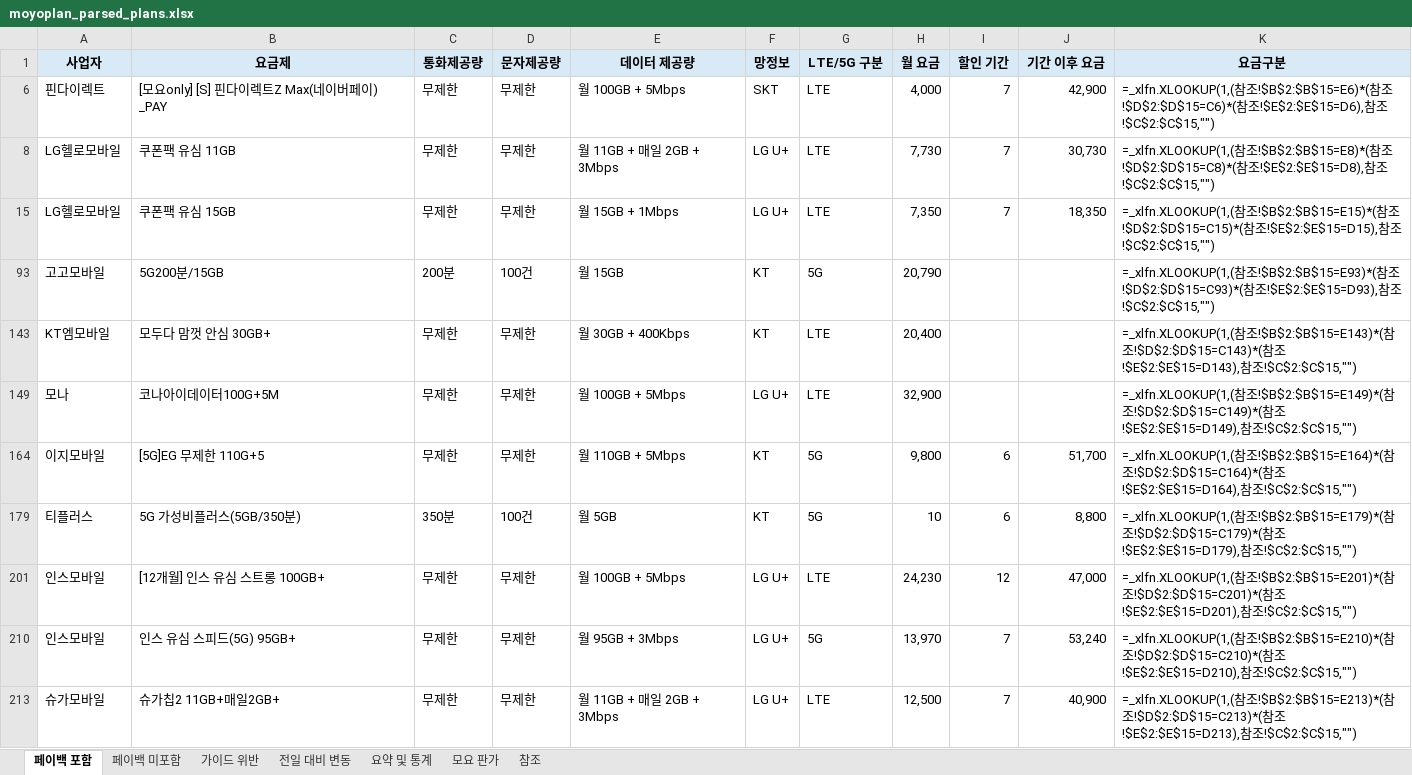
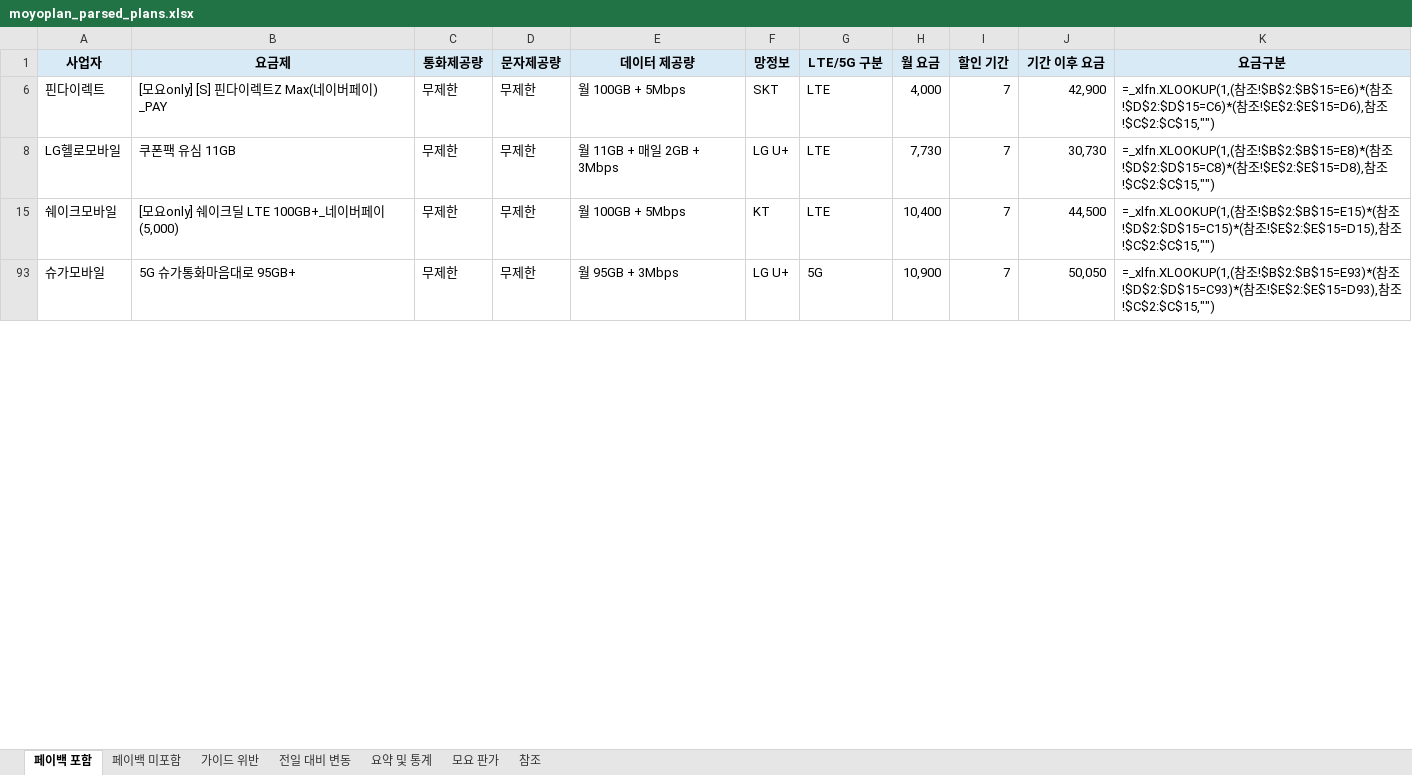
Before and after one commit to kjch444-sketchs/moyoplan-crawler, an Excel workbook: moyoplan_parsed_plans.xlsx, sheet 페이백 포함, drawn as a sheet; only a part is shown; values as stored, in another font and other column widths than the file's, no borders; formulas without a stored value are shown as written; removed rows and columns are numbered as before the commit, all else as after; the diff covers the shown part only; the diff names each change by its address in the sheet, - before the commit and + after, or states it on an @@ line.

```diff
--- a/moyoplan_parsed_plans.xlsx (sheet 페이백 포함)
+++ b/moyoplan_parsed_plans.xlsx (sheet 페이백 포함)
-A15 (사업자): LG헬로모바일
+A15 (사업자): 쉐이크모바일
-B15 (요금제): 쿠폰팩 유심 15GB
+B15 (요금제): [모요only] 쉐이크딜 LTE 100GB+_네이버페이(5,000)
-E15 (데이터 제공량): 월 15GB + 1Mbps
+E15 (데이터 제공량): 월 100GB + 5Mbps
-F15 (망정보): LG U+
+F15 (망정보): KT
-H15 (월 요금): 7,350
+H15 (월 요금): 10,400
-J15 (기간 이후 요금): 18,350
+J15 (기간 이후 요금): 44,500
-row 93: 고고모바일 | 5G200분/15GB | 200분 | 100건 | 월 15GB | KT | 5G | 20,790 |  |  | =_xlfn.XLOOKUP(1,(참조!$B$2:$B$15=E93)*(참조!$D$2:$D$15=C93)*(참조!$E$2:$E$15=D93),참조!$C$2:$C$15,"")
-row 143: KT엠모바일 | 모두다 맘껏 안심 30GB+ | 무제한 | 무제한 | 월 30GB + 400Kbps | KT | LTE | 20,400 |  |  | =_xlfn.XLOOKUP(1,(참조!$B$2:$B$15=E143)*(참조!$D$2:$D$15=C143)*(참조!$E$2:$E$15=D143),참조!$C$2:$C$15,"")
-row 149: 모나 | 코나아이데이터100G+5M | 무제한 | 무제한 | 월 100GB + 5Mbps | LG U+ | LTE | 32,900 |  |  | =_xlfn.XLOOKUP(1,(참조!$B$2:$B$15=E149)*(참조!$D$2:$D$15=C149)*(참조!$E$2:$E$15=D149),참조!$C$2:$C$15,"")
-row 164: 이지모바일 | [5G]EG 무제한 110G+5 | 무제한 | 무제한 | 월 110GB + 5Mbps | KT | 5G | 9,800 | 6 | 51,700 | =_xlfn.XLOOKUP(1,(참조!$B$2:$B$15=E164)*(참조!$D$2:$D$15=C164)*(참조!$E$2:$E$15=D164),참조!$C$2:$C$15,"")
-row 179: 티플러스 | 5G 가성비플러스(5GB/350분) | 350분 | 100건 | 월 5GB | KT | 5G | 10 | 6 | 8,800 | =_xlfn.XLOOKUP(1,(참조!$B$2:$B$15=E179)*(참조!$D$2:$D$15=C179)*(참조!$E$2:$E$15=D179),참조!$C$2:$C$15,"")
-row 201: 인스모바일 | [12개월] 인스 유심 스트롱 100GB+ | 무제한 | 무제한 | 월 100GB + 5Mbps | LG U+ | LTE | 24,230 | 12 | 47,000 | =_xlfn.XLOOKUP(1,(참조!$B$2:$B$15=E201)*(참조!$D$2:$D$15=C201)*(참조!$E$2:$E$15=D201),참조!$C$2:$C$15,"")
-A93 (사업자): 인스모바일
+A93 (사업자): 슈가모바일
-B93 (요금제): 인스 유심 스피드(5G) 95GB+
+B93 (요금제): 5G 슈가통화마음대로 95GB+
-H93 (월 요금): 13,970
+H93 (월 요금): 10,900
-J93 (기간 이후 요금): 53,240
+J93 (기간 이후 요금): 50,050
-K93 (요금구분): …참조!$B$2:$B$15=E210)*(참조!$D$2:$D$15=C210)*(참조!$E$2:$E$15=D210),참조…
+K93 (요금구분): …참조!$B$2:$B$15=E93)*(참조!$D$2:$D$15=C93)*(참조!$E$2:$E$15=D93),참조…
-row 213: 슈가모바일 | 슈가칩2 11GB+매일2GB+ | 무제한 | 무제한 | 월 11GB + 매일 2GB + 3Mbps | LG U+ | LTE | 12,500 | 7 | 40,900 | =_xlfn.XLOOKUP(1,(참조!$B$2:$B$15=E213)*(참조!$D$2:$D$15=C213)*(참조!$E$2:$E$15=D213),참조!$C$2:$C$15,"")
```
Also changed, not shown: 19 added rows, 12 removed rows and 46 edited cells elsewhere in this sheet, sheet 전일 대비 변동, sheet 요약 및 통계, hidden cells.
